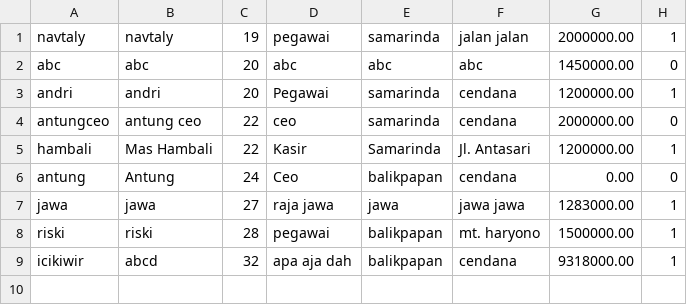
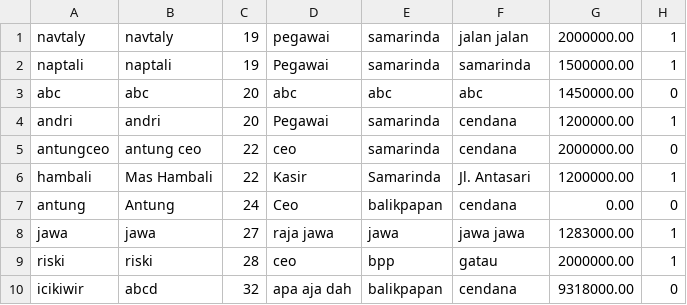
Before and after one commit to hissyam90/Proyek-Akhir-APL, a CSV file: Program/csv/pegawai.csv, drawn as a sheet.

```diff
--- a/Program/csv/pegawai.csv
+++ b/Program/csv/pegawai.csv
@@ -1,2 +1,3 @@
 navtaly,navtaly,19,pegawai,samarinda,jalan jalan,2000000.00,1
+naptali,naptali,19,Pegawai,samarinda,samarinda,1500000.00,1
 abc,abc,20,abc,abc,abc,1450000.00,0
@@ -7,3 +8,3 @@ antung,Antung,24,Ceo,balikpapan,cendana,0.00,0
 jawa,jawa,27,raja jawa,jawa,jawa jawa,1283000.00,1
-riski,riski,28,pegawai,balikpapan,mt. haryono,1500000.00,1
-icikiwir,abcd,32,apa aja dah,balikpapan,cendana,9318000.00,1
+riski,riski,28,ceo,bpp,gatau,2000000.00,1
+icikiwir,abcd,32,apa aja dah,balikpapan,cendana,9318000.00,0
```
Also changed, not shown: Program/csv/absensi.csv, Program/csv/akun.csv, 3 other files.
